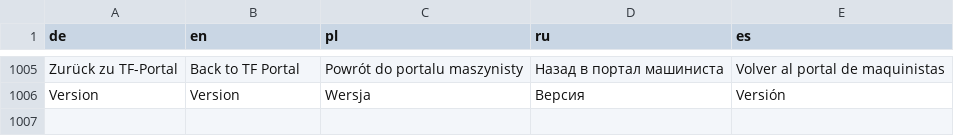
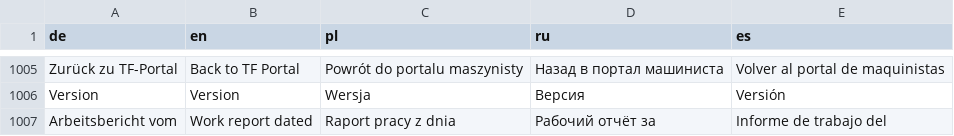
Before and after one commit to omueller369/LokZeitleiste, a TSV file: backend/lokzeitleiste/locales/translations.tsv, drawn as a sheet; only a part is shown, gaps mark what is left out; the diff names each change by its address in the sheet, - before the commit and + after, or states it on an @@ line.

Commit message:
Refine work report PDF title, date transitions and train event indentation
Title reports with their duty-start date. Show clock times by default and date labels only at changes within overnight duty tables. Align event blocks after the train-number column. Bump archive format to regenerate existing PDFs without increasing content revisions or replaying mail. Verify day/night samples, exact column alignment and format-2 upgrade idempotency.

```diff
--- a/backend/lokzeitleiste/locales/translations.tsv
+++ b/backend/lokzeitleiste/locales/translations.tsv
+row 1007: Arbeitsbericht vom | Work report dated | Raport pracy z dnia | Рабочий отчёт за | Informe de trabajo del
```
Also changed, not shown: 6 other files.
